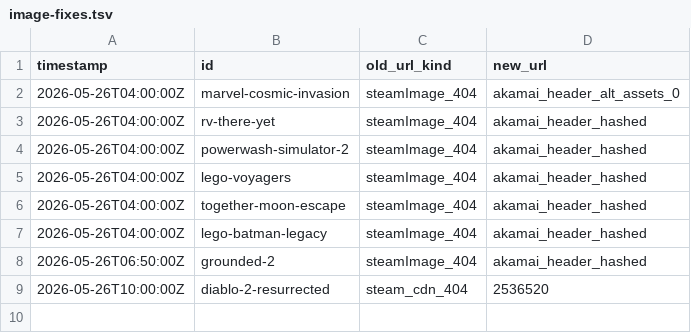
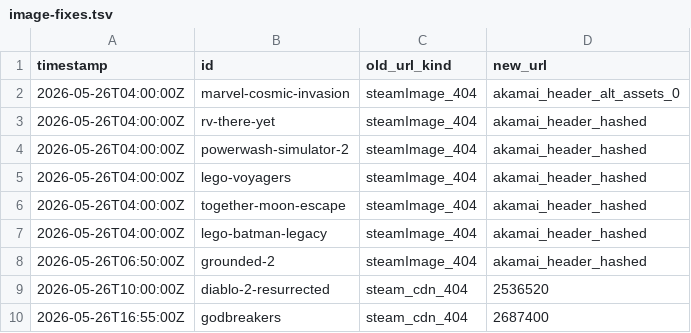
Before and after one commit to LoyEgor/pc-coop-games, a TSV file: .claude/skills/coop-hunter/state/image-fixes.tsv, drawn as a sheet; the diff names each change by its address in the sheet, - before the commit and + after, or states it on an @@ line.

```diff
--- a/.claude/skills/coop-hunter/state/image-fixes.tsv
+++ b/.claude/skills/coop-hunter/state/image-fixes.tsv
+row 10: 2026-05-26T16:55:00Z | godbreakers | steam_cdn_404 | 2687400
```
Also changed, not shown: .claude/skills/coop-hunter/state/added.tsv, .claude/skills/coop-hunter/state/skipped.tsv, 2 other files.
